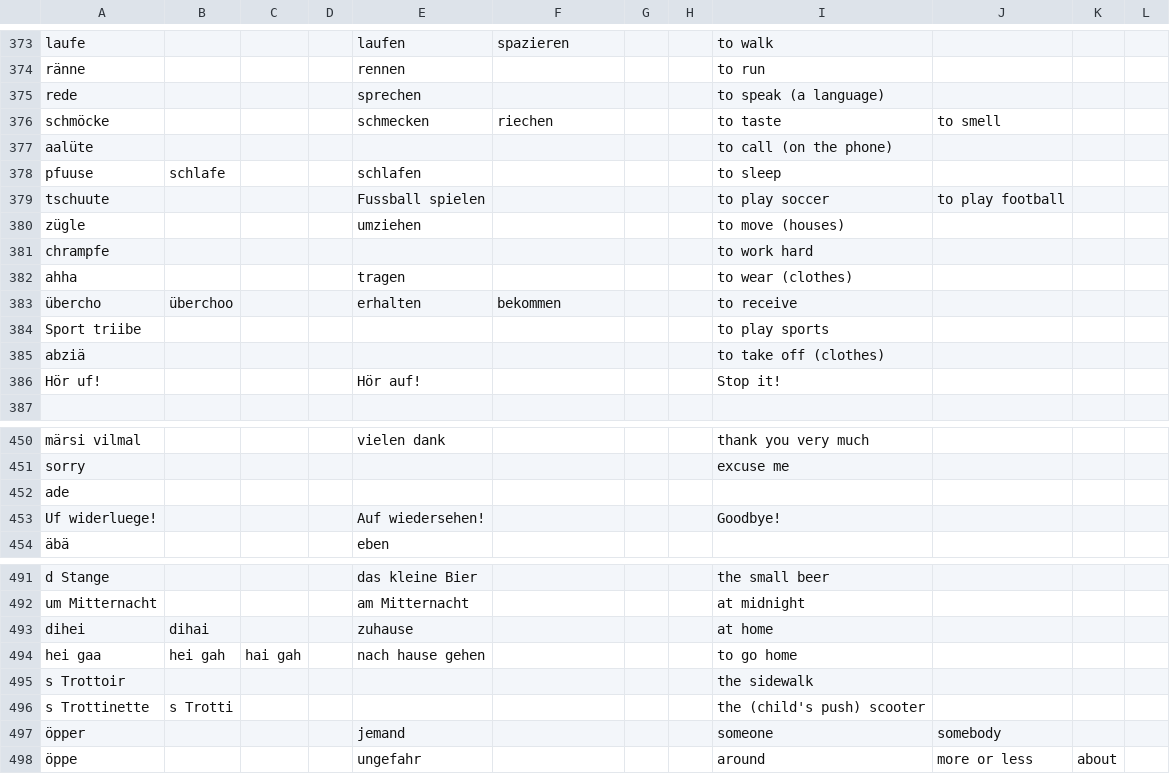
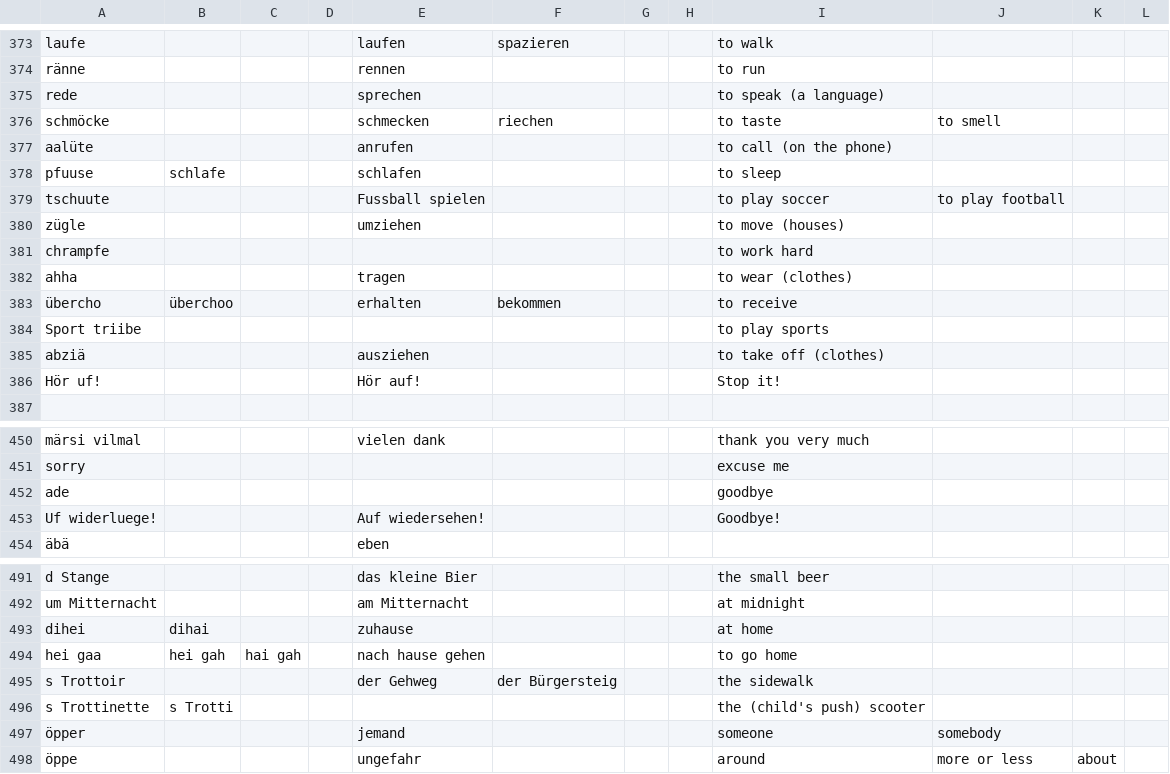
Before and after one commit to psanan/psanan.github.io, a TSV file: site/swiss-german-english/translations.tsv, drawn as a sheet; only a part is shown, gaps mark what is left out; the diff covers the shown part only.

```diff
--- a/site/swiss-german-english/translations.tsv
+++ b/site/swiss-german-english/translations.tsv
@@ -376,3 +376,3 @@ rede				sprechen				to speak (a language)
 schmöcke				schmecken	riechen			to taste	to smell		
-aalüte								to call (on the phone)			
+aalüte				anrufen				to call (on the phone)			
 pfuuse	schlafe			schlafen				to sleep			
@@ -384,3 +384,3 @@ ahha				tragen				to wear (clothes)
 Sport triibe								to play sports			
-abziä								to take off (clothes)			
+abziä				ausziehen				to take off (clothes)			
 Hör uf!				Hör auf!				Stop it!			
@@ -451,3 +451,3 @@ märsi vilmal				vielen dank				thank you very much
 sorry								excuse me			
-ade											
+ade								goodbye			
 Uf widerluege!				Auf wiedersehen!				Goodbye!			
@@ -494,3 +494,3 @@ dihei	dihai			zuhause				at home
 hei gaa	hei gah	hai gah		nach hause gehen				to go home			
-s Trottoir								the sidewalk			
+s Trottoir				der Gehweg	der Bürgersteig			the sidewalk			
 s Trottinette	s Trotti							the (child's push) scooter			
```
Also changed, not shown: 26 edited cells elsewhere in this file, site/swiss-german-english/swiss-german-english-guide-vocabulary.tsv, 2 other files.
